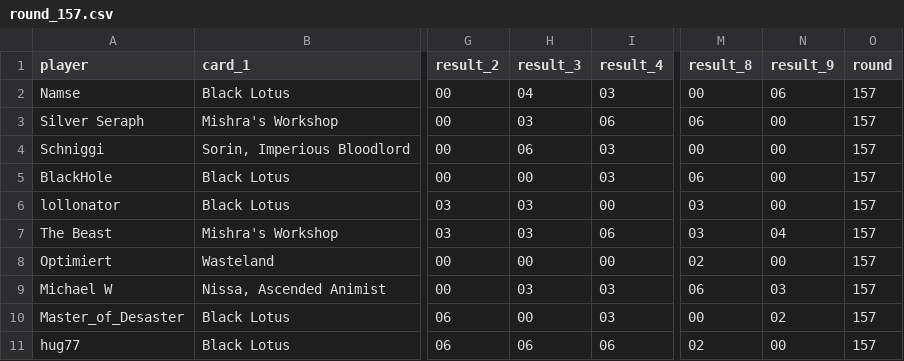
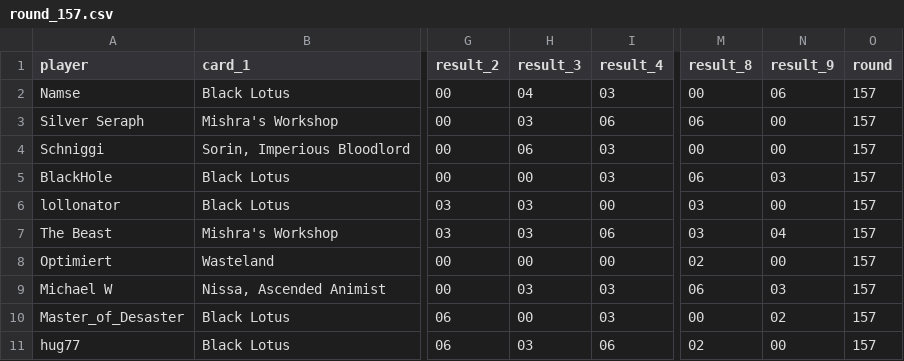
Before and after one commit to richardjana/3CB_stats, a CSV file: API/data/raw/round_157.csv, drawn as a sheet; only a part is shown, gaps mark what is left out; the diff names each change by its address in the sheet, - before the commit and + after, or states it on an @@ line.

Commit message:
fixed: late change in the results of round 157

```diff
--- a/API/data/raw/round_157.csv
+++ b/API/data/raw/round_157.csv
-N5 (result_9): 00
+N5 (result_9): 03
-H11 (result_3): 06
+H11 (result_3): 03
```
Also changed, not shown: 10 other files.
